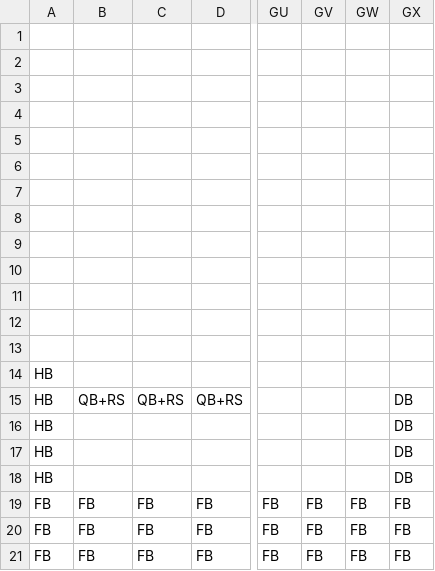
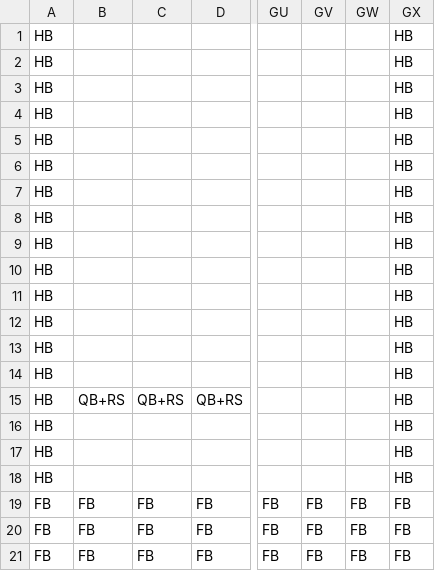
Before and after one commit to Ziiiwei/MarioGame, a CSV file: MarioGame/Data/DataFiles/level1.csv, drawn as a sheet; only a part is shown, gaps mark what is left out; the diff names each change by its address in the sheet, - before the commit and + after, or states it on an @@ line.

```diff
--- a/MarioGame/Data/DataFiles/level1.csv
+++ b/MarioGame/Data/DataFiles/level1.csv
-A1:A13: (empty)
+A1:A13: HB
-GX1:GX14: (empty)
+GX1:GX14: HB
-GX15:GX18: DB
+GX15:GX18: HB
```
Also changed, not shown: MarioGame/Data/DataFiles/flatlevel.csv, MarioGame/Data/DataFiles/level2.csv, 5 other files.
